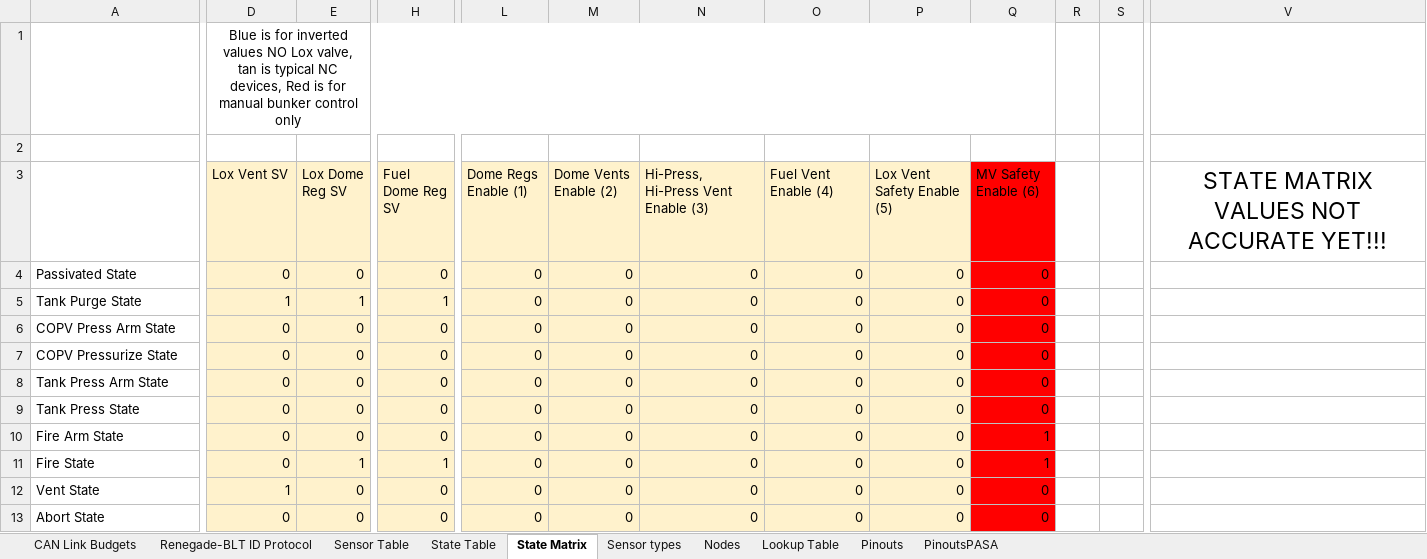
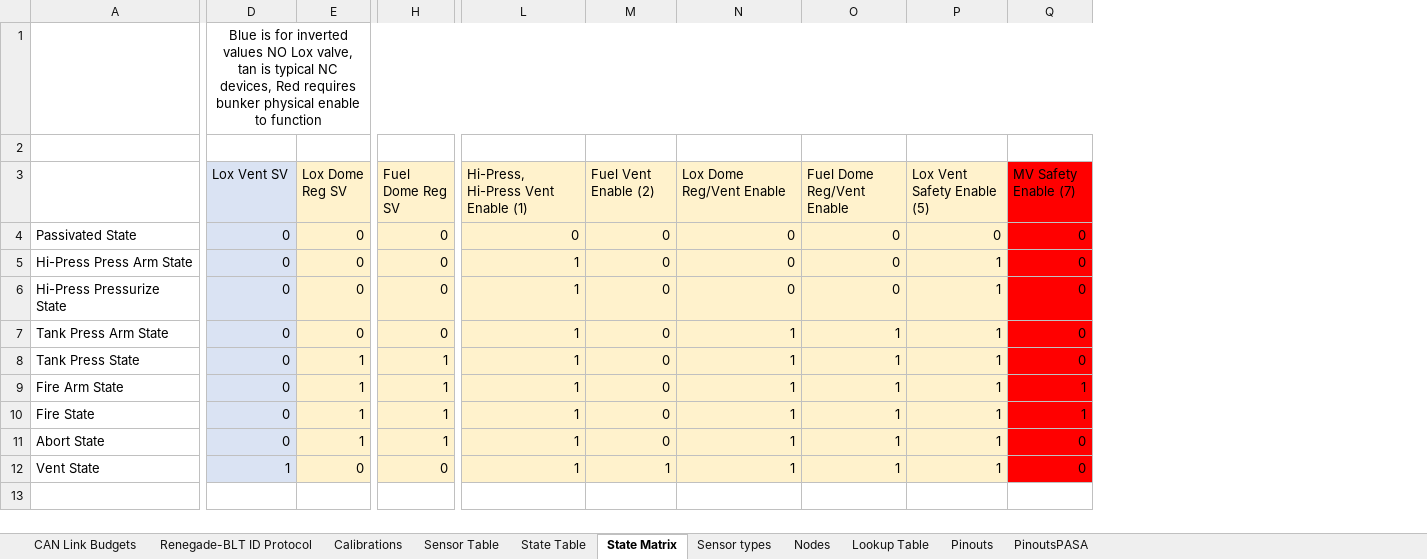
Before and after one commit to Beach-Launch-Team-CSULB/Teensy-Static-Fire-Stand-Nodes, an Excel workbook: Documentation/RocketDriver Bus and Node Documentation.xlsx, sheet State Matrix, drawn as a sheet; only a part is shown, gaps mark what is left out; values as stored, in another font and other column widths than the file's, no borders; removed rows and columns are numbered as before the commit, all else as after; rows hold the shown columns only; the diff covers the shown part only; the diff names each change by its address in the sheet, - before the commit and + after, or states it on an @@ line.

```diff
--- a/Documentation/RocketDriver Bus and Node Documentation.xlsx (sheet State Matrix)
+++ b/Documentation/RocketDriver Bus and Node Documentation.xlsx (sheet State Matrix)
+sheet tab: Calibrations
-column L (Dome Regs Enable (1)), row 4: 0; rows 6-11: all 0; row 13: 0
+column L, rows 3-11: Hi-Press, Hi-Press Vent Enable (1) | 0 | 1 | 1 | 1 | 1 | 1 | 1 | 1
-column R, empty
-column S, empty
-column V, row 3: STATE MATRIX VALUES NOT ACCURATE YET!!!
-D1 (Lox Vent SV): …devices, Red is for manual bunker control only
+D1 (Lox Vent SV): …devices, Red requires bunker physical enable to function
-D3:D4 fill: #FFF2CC
+D3:D4 fill: #DAE3F3
-M3: Dome Vents Enable (2)
+M3: Fuel Vent Enable (2)
-N3: Hi-Press, Hi-Press Vent Enable (3)
+N3: Lox Dome Reg/Vent Enable
-O3: Fuel Vent Enable (4)
+O3: Fuel Dome Reg/Vent Enable
-Q3: MV Safety Enable (6)
+Q3: MV Safety Enable (7)
-row 5: Tank Purge State | 1 | 1 | 1 | 0 | 0 | 0 | 0 | 0 | 0
-A5: COPV Press Arm State
+A5: Hi-Press Press Arm State
-D5:D10 fill: #FFF2CC
+D5:D10 fill: #DAE3F3
-P5:P10 (Lox Vent Safety Enable (5)): 0
+P5:P10 (Lox Vent Safety Enable (5)): 1
-A6: COPV Pressurize State
+A6: Hi-Press Pressurize State
-N7:N10 (Lox Dome Reg/Vent Enable): 0
+N7:N10 (Lox Dome Reg/Vent Enable): 1
-O7:O10 (Fuel Dome Reg/Vent Enable): 0
+O7:O10 (Fuel Dome Reg/Vent Enable): 1
-E8:E9 (Lox Dome Reg SV): 0
+E8:E9 (Lox Dome Reg SV): 1
-H8:H9 (Fuel Dome Reg SV): 0
+H8:H9 (Fuel Dome Reg SV): 1
-row 12: Vent State | 1 | 0 | 0 | 0 | 0 | 0 | 0 | 0 | 0
-D11 fill: #FFF2CC
+D11 fill: #DAE3F3
-E11 (Lox Dome Reg SV): 0
+E11 (Lox Dome Reg SV): 1
-H11 (Fuel Dome Reg SV): 0
+H11 (Fuel Dome Reg SV): 1
-N11 (Lox Dome Reg/Vent Enable): 0
+N11 (Lox Dome Reg/Vent Enable): 1
-O11 (Fuel Dome Reg/Vent Enable): 0
+O11 (Fuel Dome Reg/Vent Enable): 1
-P11 (Lox Vent Safety Enable (5)): 0
+P11 (Lox Vent Safety Enable (5)): 1
+row 12: Vent State | 1 | 0 | 0 | 1 | 1 | 1 | 1 | 1 | 0
```
Also changed, not shown: 2 removed columns elsewhere in this sheet, sheet Lookup Table, sheet Sensor Table, sheet State Table, sheet CAN Link Budgets, formulas that keep their value, charts or pictures.
